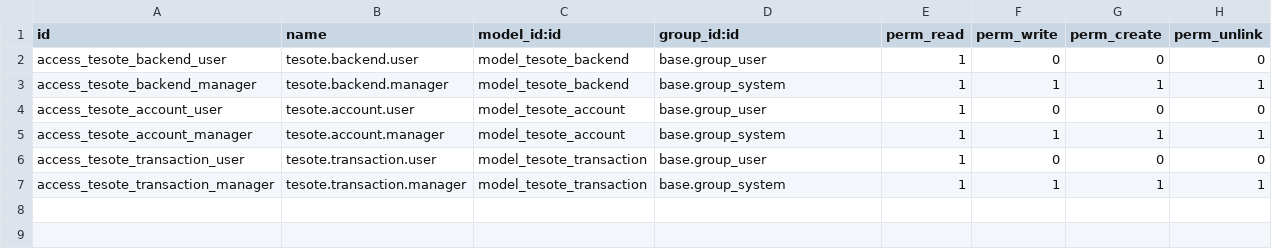
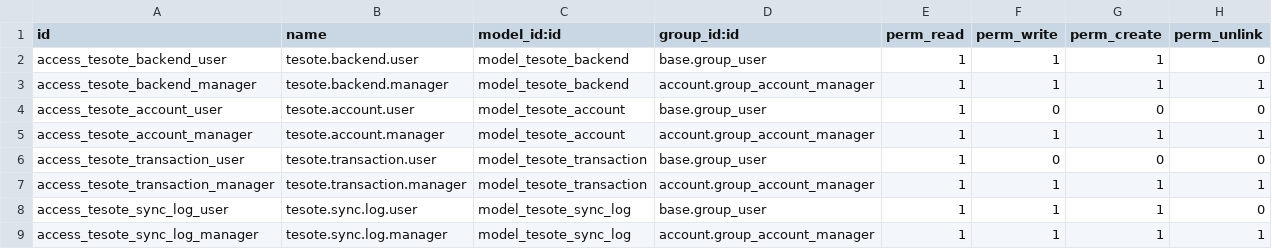
Before and after one commit to JDV-ALM/tesote-alm, a CSV file: tesote_connector/security/ir.model.access.csv, drawn as a sheet.

```diff
--- a/tesote_connector/security/ir.model.access.csv
+++ b/tesote_connector/security/ir.model.access.csv
@@ -1,7 +1,9 @@
 id,name,model_id:id,group_id:id,perm_read,perm_write,perm_create,perm_unlink
-access_tesote_backend_user,tesote.backend.user,model_tesote_backend,base.group_user,1,0,0,0
-access_tesote_backend_manager,tesote.backend.manager,model_tesote_backend,base.group_system,1,1,1,1
+access_tesote_backend_user,tesote.backend.user,model_tesote_backend,base.group_user,1,1,1,0
+access_tesote_backend_manager,tesote.backend.manager,model_tesote_backend,account.group_account_manager,1,1,1,1
 access_tesote_account_user,tesote.account.user,model_tesote_account,base.group_user,1,0,0,0
-access_tesote_account_manager,tesote.account.manager,model_tesote_account,base.group_system,1,1,1,1
+access_tesote_account_manager,tesote.account.manager,model_tesote_account,account.group_account_manager,1,1,1,1
 access_tesote_transaction_user,tesote.transaction.user,model_tesote_transaction,base.group_user,1,0,0,0
-access_tesote_transaction_manager,tesote.transaction.manager,model_tesote_transaction,base.group_system,1,1,1,1
+access_tesote_transaction_manager,tesote.transaction.manager,model_tesote_transaction,account.group_account_manager,1,1,1,1
+access_tesote_sync_log_user,tesote.sync.log.user,model_tesote_sync_log,base.group_user,1,1,1,0
+access_tesote_sync_log_manager,tesote.sync.log.manager,model_tesote_sync_log,account.group_account_manager,1,1,1,1
```
Also changed, not shown: 19 other files.
